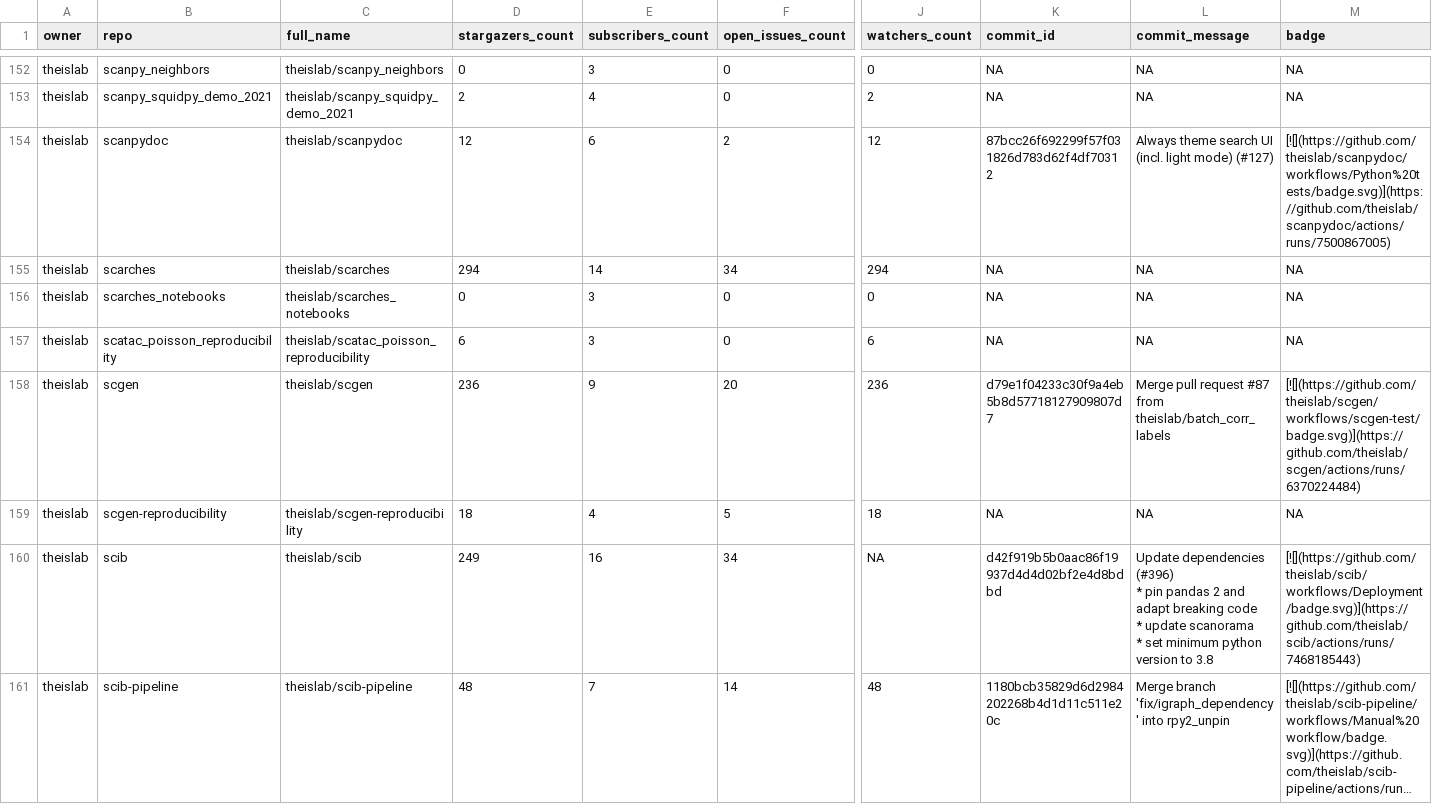
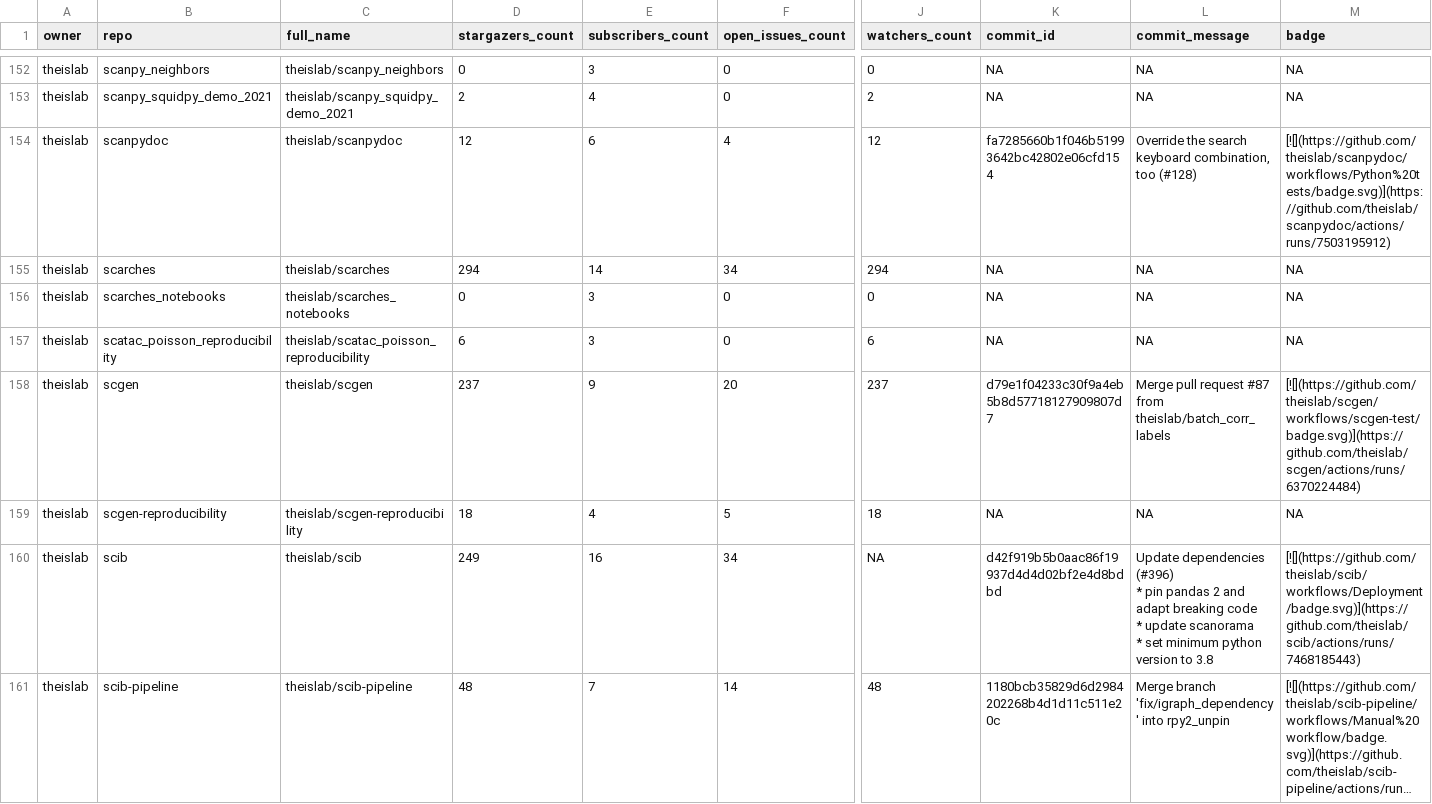
Before and after one commit to theislab/gh-dashboard, a CSV file: repos.csv, drawn as a sheet; only a part is shown, gaps mark what is left out; long unchanged cells end in …; the diff covers the shown part only; the diff names each change by its address in the sheet, - before the commit and + after, or states it on an @@ line.

```diff
--- a/repos.csv
+++ b/repos.csv
-F154 (open_issues_count): 2
+F154 (open_issues_count): 4
-K154 (commit_id): 87bcc26f692299f57f031826d783d62f4df70312
+K154 (commit_id): fa7285660b1f046b51993642bc42802e06cfd154
-L154 (commit_message): Always theme search UI (incl. light mode) (#127)
+L154 (commit_message): Override the search keyboard combination, too (#128)
-M154 (badge): [![](https://github.com/theislab/scanpydoc/workflows/Python%20tests/badge.svg)](https://github.com/theislab/scanpydoc/actions/runs/7500867005)
+M154 (badge): [![](https://github.com/theislab/scanpydoc/workflows/Python%20tests/badge.svg)](https://github.com/theislab/scanpydoc/actions/runs/7503195912)
-D158 (stargazers_count): 236
+D158 (stargazers_count): 237
-J158 (watchers_count): 236
+J158 (watchers_count): 237
```
Also changed, not shown: 16 edited cells elsewhere in this file, 2 other files.
